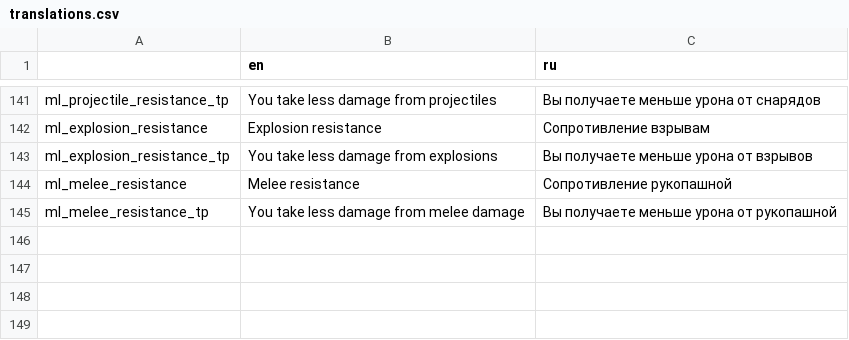
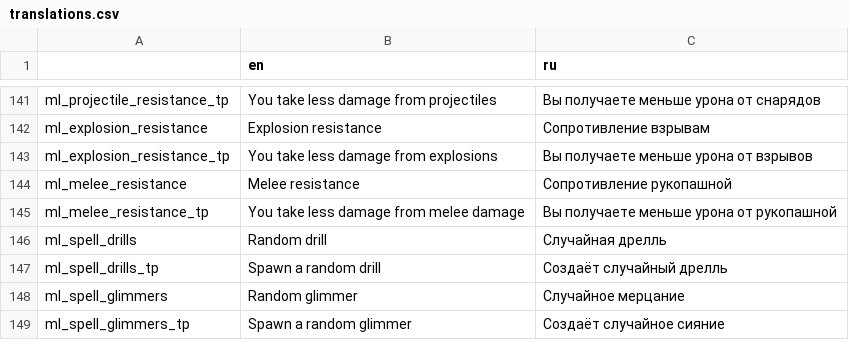
Before and after one commit to lamia-zamia/meta_leveling, a CSV file: files/translation/translations.csv, drawn as a sheet; only a part is shown, gaps mark what is left out; the diff names each change by its address in the sheet, - before the commit and + after, or states it on an @@ line.

Commit message:
more spells

```diff
--- a/files/translation/translations.csv
+++ b/files/translation/translations.csv
+row 146: ml_spell_drills | Random drill | Случайная дрелль
+row 147: ml_spell_drills_tp | Spawn a random drill | Создаёт случайный дрелль
+row 148: ml_spell_glimmers | Random glimmer | Случайное мерцание
+row 149: ml_spell_glimmers_tp | Spawn a random glimmer | Создаёт случайное сияние
```
Also changed, not shown: 3 other files.
